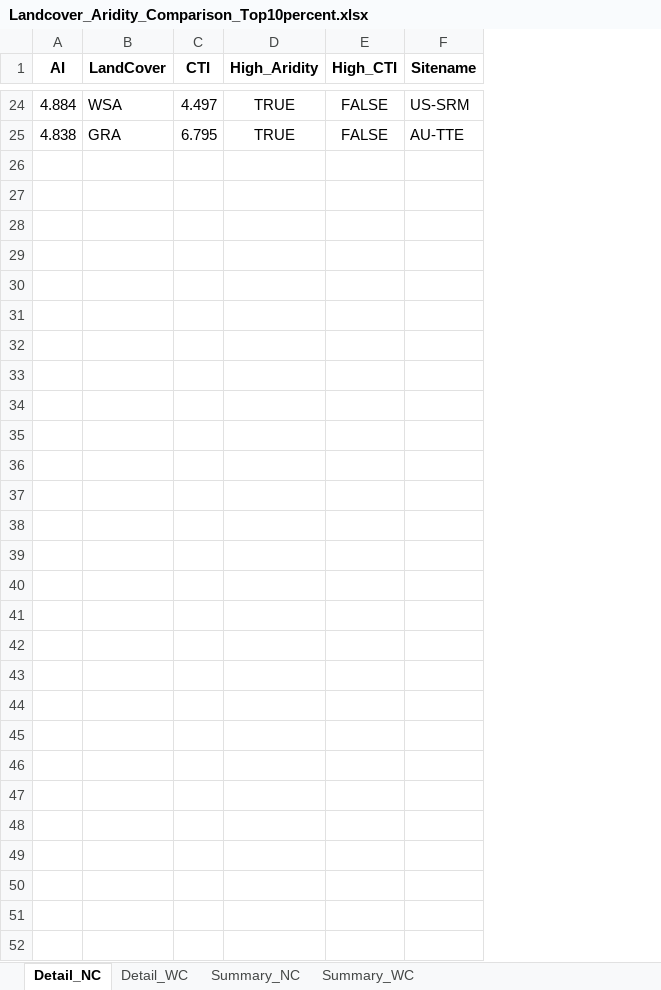
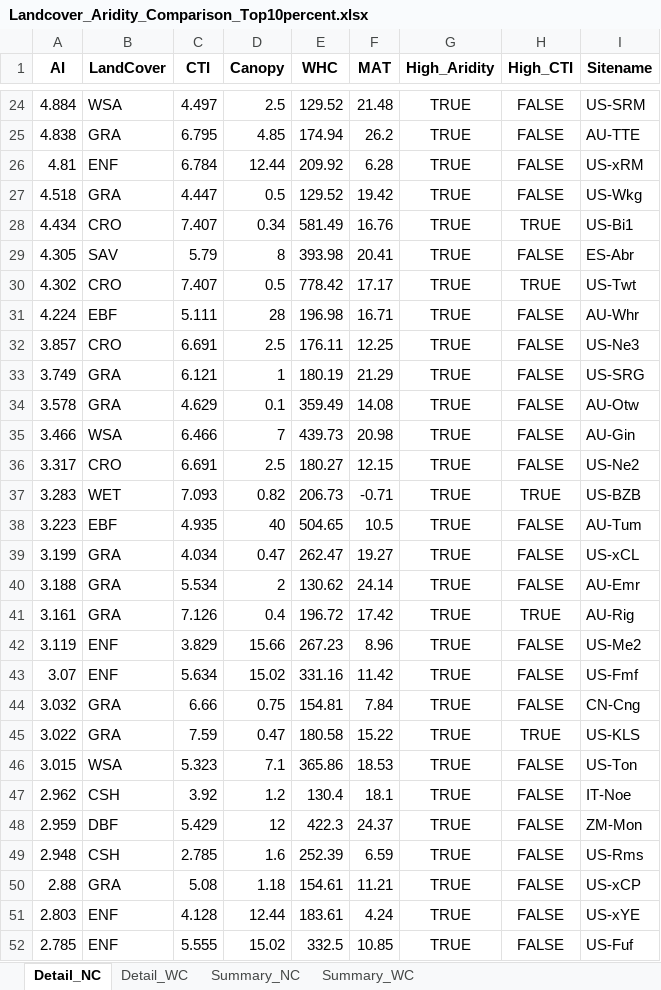
Before and after one commit to GrossmannA81/flx_wb2, an Excel workbook: analysis/tables/Landcover_Aridity_Comparison_Top10percent.xlsx, sheet Detail_NC, drawn as a sheet; only a part is shown, gaps mark what is left out; values as stored, in another font and other column widths than the file's, no borders; the diff names each change by its address in the sheet, - before the commit and + after, or states it on an @@ line.

```diff
--- a/analysis/tables/Landcover_Aridity_Comparison_Top10percent.xlsx (sheet Detail_NC)
+++ b/analysis/tables/Landcover_Aridity_Comparison_Top10percent.xlsx (sheet Detail_NC)
+column D (Canopy), rows 24-25: 2.5 | 4.85
+column E (WHC), rows 24-25: 129.52 | 174.94
+column F (MAT), rows 24-25: 21.48 | 26.2
+row 26: 4.81 | ENF | 6.784 | 12.44 | 209.92 | 6.28 | TRUE | FALSE | US-xRM
+row 27: 4.518 | GRA | 4.447 | 0.5 | 129.52 | 19.42 | TRUE | FALSE | US-Wkg
+row 28: 4.434 | CRO | 7.407 | 0.34 | 581.49 | 16.76 | TRUE | TRUE | US-Bi1
+row 29: 4.305 | SAV | 5.79 | 8 | 393.98 | 20.41 | TRUE | FALSE | ES-Abr
+row 30: 4.302 | CRO | 7.407 | 0.5 | 778.42 | 17.17 | TRUE | TRUE | US-Twt
+row 31: 4.224 | EBF | 5.111 | 28 | 196.98 | 16.71 | TRUE | FALSE | AU-Whr
+row 32: 3.857 | CRO | 6.691 | 2.5 | 176.11 | 12.25 | TRUE | FALSE | US-Ne3
+row 33: 3.749 | GRA | 6.121 | 1 | 180.19 | 21.29 | TRUE | FALSE | US-SRG
+row 34: 3.578 | GRA | 4.629 | 0.1 | 359.49 | 14.08 | TRUE | FALSE | AU-Otw
+row 35: 3.466 | WSA | 6.466 | 7 | 439.73 | 20.98 | TRUE | FALSE | AU-Gin
+row 36: 3.317 | CRO | 6.691 | 2.5 | 180.27 | 12.15 | TRUE | FALSE | US-Ne2
+row 37: 3.283 | WET | 7.093 | 0.82 | 206.73 | -0.71 | TRUE | TRUE | US-BZB
+row 38: 3.223 | EBF | 4.935 | 40 | 504.65 | 10.5 | TRUE | FALSE | AU-Tum
+row 39: 3.199 | GRA | 4.034 | 0.47 | 262.47 | 19.27 | TRUE | FALSE | US-xCL
+row 40: 3.188 | GRA | 5.534 | 2 | 130.62 | 24.14 | TRUE | FALSE | AU-Emr
+row 41: 3.161 | GRA | 7.126 | 0.4 | 196.72 | 17.42 | TRUE | TRUE | AU-Rig
+row 42: 3.119 | ENF | 3.829 | 15.66 | 267.23 | 8.96 | TRUE | FALSE | US-Me2
+row 43: 3.07 | ENF | 5.634 | 15.02 | 331.16 | 11.42 | TRUE | FALSE | US-Fmf
+row 44: 3.032 | GRA | 6.66 | 0.75 | 154.81 | 7.84 | TRUE | FALSE | CN-Cng
+row 45: 3.022 | GRA | 7.59 | 0.47 | 180.58 | 15.22 | TRUE | TRUE | US-KLS
+row 46: 3.015 | WSA | 5.323 | 7.1 | 365.86 | 18.53 | TRUE | FALSE | US-Ton
+row 47: 2.962 | CSH | 3.92 | 1.2 | 130.4 | 18.1 | TRUE | FALSE | IT-Noe
+row 48: 2.959 | DBF | 5.429 | 12 | 422.3 | 24.37 | TRUE | FALSE | ZM-Mon
+row 49: 2.948 | CSH | 2.785 | 1.6 | 252.39 | 6.59 | TRUE | FALSE | US-Rms
+row 50: 2.88 | GRA | 5.08 | 1.18 | 154.61 | 11.21 | TRUE | FALSE | US-xCP
+row 51: 2.803 | ENF | 4.128 | 12.44 | 183.61 | 4.24 | TRUE | FALSE | US-xYE
+row 52: 2.785 | ENF | 5.555 | 15.02 | 332.5 | 10.85 | TRUE | FALSE | US-Fuf
```
Also changed, not shown: sheet Detail_WC, sheet Summary_NC, sheet Summary_WC, 7 other files.
